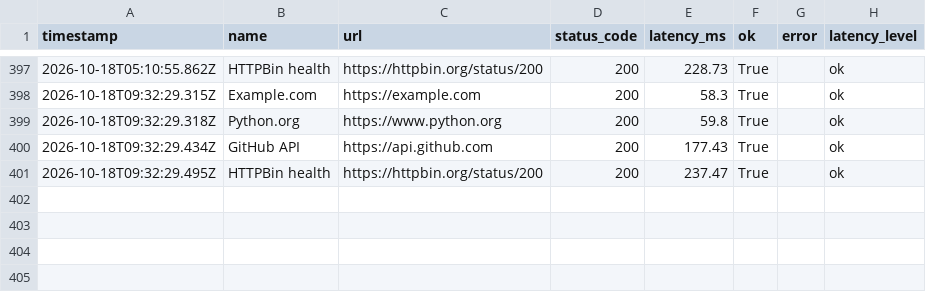
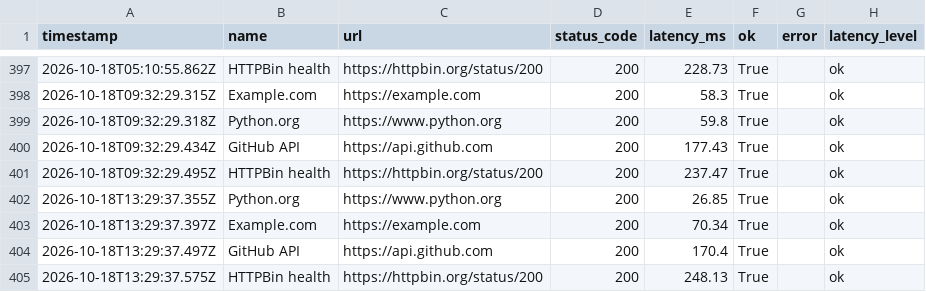
Before and after one commit to Nikhil0074-dev/Cloudmon, a CSV file: docs/uptime_log.csv, drawn as a sheet; only a part is shown, gaps mark what is left out; the diff names each change by its address in the sheet, - before the commit and + after, or states it on an @@ line.

```diff
--- a/docs/uptime_log.csv
+++ b/docs/uptime_log.csv
+row 402: 2026-10-18T13:29:37.355Z | Python.org | https://www.python.org | 200 | 26.85 | True |  | ok
+row 403: 2026-10-18T13:29:37.397Z | Example.com | https://example.com | 200 | 70.34 | True |  | ok
+row 404: 2026-10-18T13:29:37.497Z | GitHub API | https://api.github.com | 200 | 170.4 | True |  | ok
+row 405: 2026-10-18T13:29:37.575Z | HTTPBin health | https://httpbin.org/status/200 | 200 | 248.13 | True |  | ok
```
Also changed, not shown: 3 other files.
